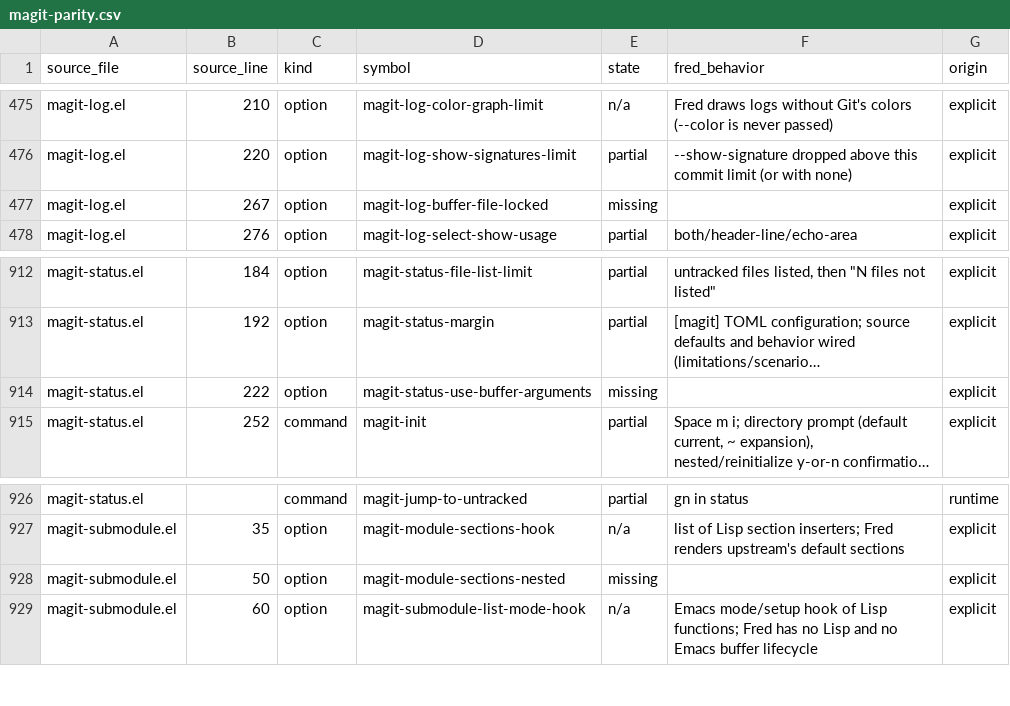
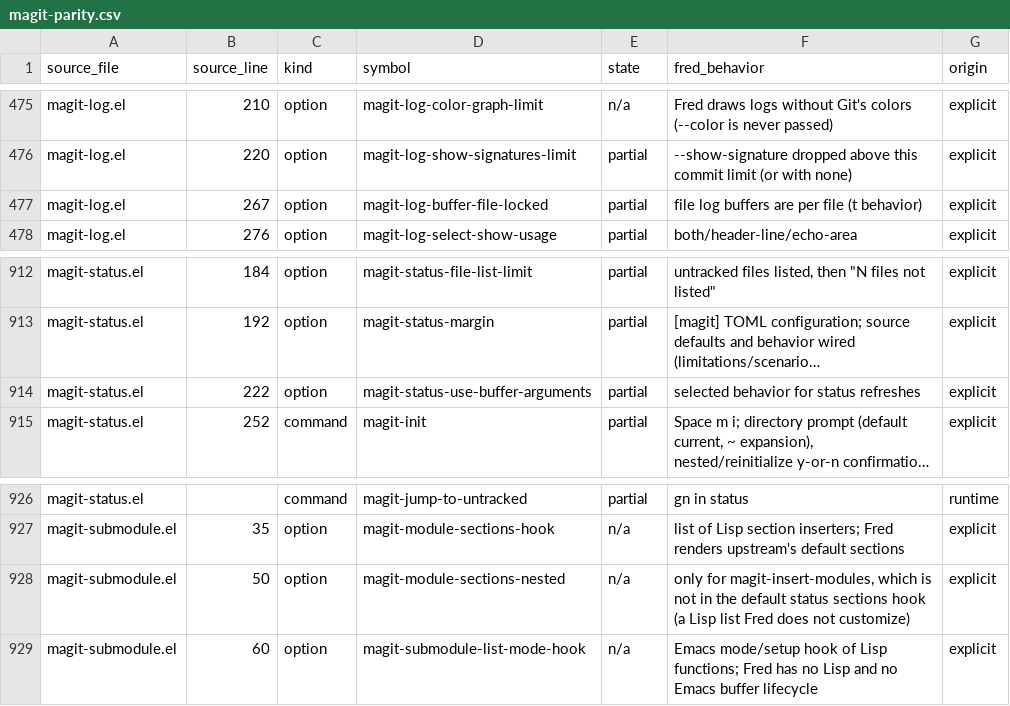
Before and after one commit to guylyons/fred, a CSV file: docs/magit-parity.csv, drawn as a sheet; only a part is shown, gaps mark what is left out; long unchanged cells end in …; the diff covers the shown part only; the diff names each change by its address in the sheet, - before the commit and + after, or states it on an @@ line.

```diff
--- a/docs/magit-parity.csv
+++ b/docs/magit-parity.csv
-E477 (state): missing
+E477 (state): partial
-F477 (fred_behavior): (empty)
+F477 (fred_behavior): file log buffers are per file (t behavior)
-E914 (state): missing
+E914 (state): partial
-F914 (fred_behavior): (empty)
+F914 (fred_behavior): selected behavior for status refreshes
-E928 (state): missing
+E928 (state): n/a
-F928 (fred_behavior): (empty)
+F928 (fred_behavior): only for magit-insert-modules, which is not in the default status sections hook (a Lisp list Fred does not customize)
```
Also changed, not shown: 20 edited cells elsewhere in this file, 4 other files.
